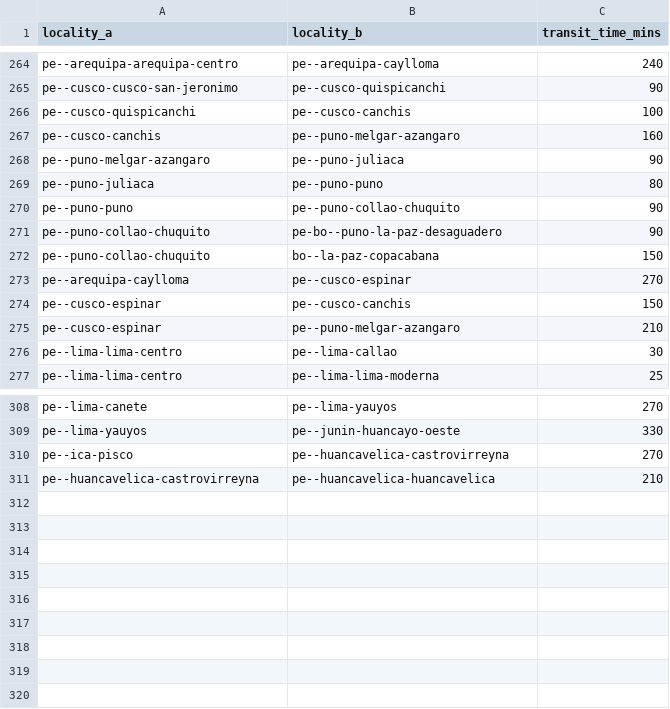
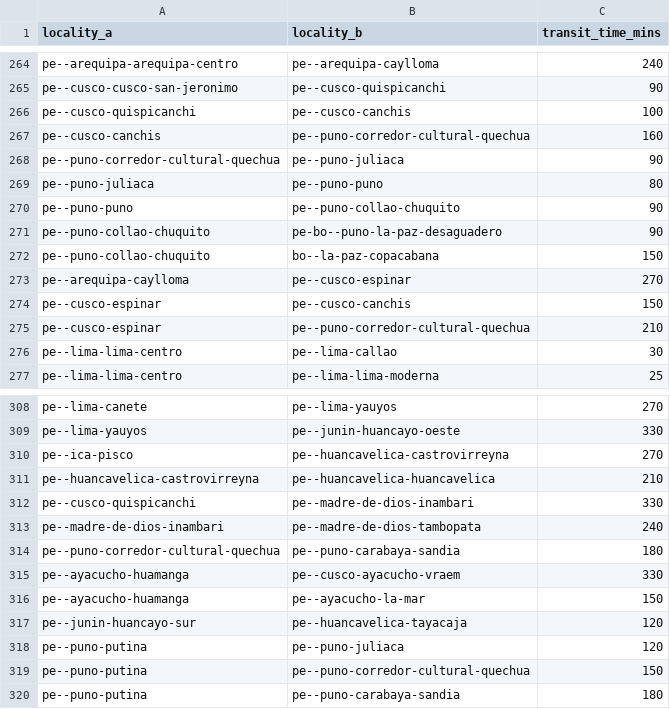
Before and after one commit to Jaza/world-locality-transit-graph, a CSV file: csv/south_america_localities_transit_times.csv, drawn as a sheet; only a part is shown, gaps mark what is left out.

```diff
--- a/csv/south_america_localities_transit_times.csv
+++ b/csv/south_america_localities_transit_times.csv
@@ -266,4 +266,4 @@ pe--cusco-cusco-san-jeronimo,pe--cusco-quispicanchi,90
 pe--cusco-quispicanchi,pe--cusco-canchis,100
-pe--cusco-canchis,pe--puno-melgar-azangaro,160
-pe--puno-melgar-azangaro,pe--puno-juliaca,90
+pe--cusco-canchis,pe--puno-corredor-cultural-quechua,160
+pe--puno-corredor-cultural-quechua,pe--puno-juliaca,90
 pe--puno-juliaca,pe--puno-puno,80
@@ -274,3 +274,3 @@ pe--arequipa-caylloma,pe--cusco-espinar,270
 pe--cusco-espinar,pe--cusco-canchis,150
-pe--cusco-espinar,pe--puno-melgar-azangaro,210
+pe--cusco-espinar,pe--puno-corredor-cultural-quechua,210
 pe--lima-lima-centro,pe--lima-callao,30
@@ -311 +311,10 @@ pe--ica-pisco,pe--huancavelica-castrovirreyna,270
 pe--huancavelica-castrovirreyna,pe--huancavelica-huancavelica,210
+pe--cusco-quispicanchi,pe--madre-de-dios-inambari,330
+pe--madre-de-dios-inambari,pe--madre-de-dios-tambopata,240
+pe--puno-corredor-cultural-quechua,pe--puno-carabaya-sandia,180
+pe--ayacucho-huamanga,pe--cusco-ayacucho-vraem,330
+pe--ayacucho-huamanga,pe--ayacucho-la-mar,150
+pe--junin-huancayo-sur,pe--huancavelica-tayacaja,120
+pe--puno-putina,pe--puno-juliaca,120
+pe--puno-putina,pe--puno-corredor-cultural-quechua,150
+pe--puno-putina,pe--puno-carabaya-sandia,180
```
Also changed, not shown: csv/south_america_localities.csv.
